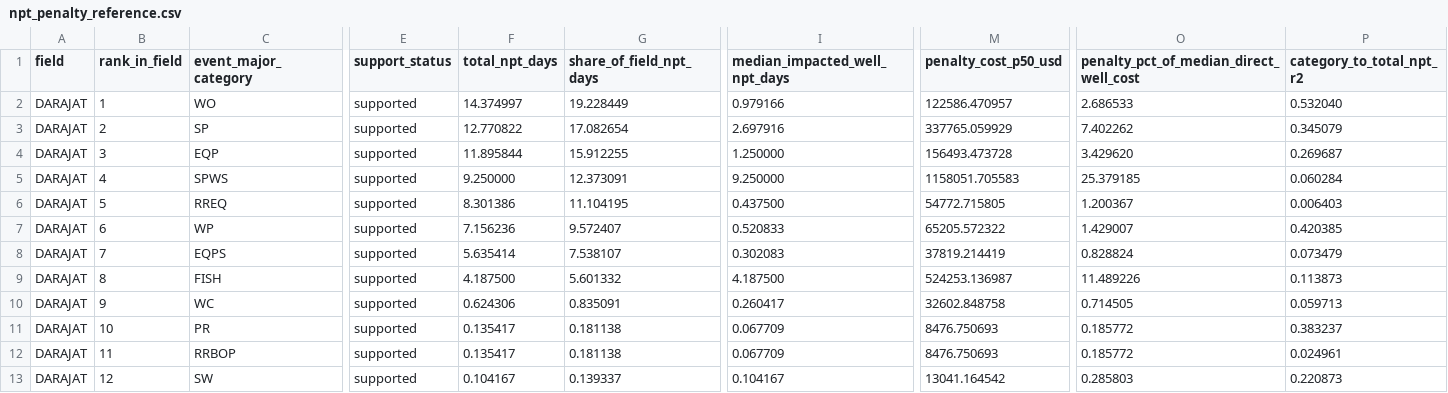
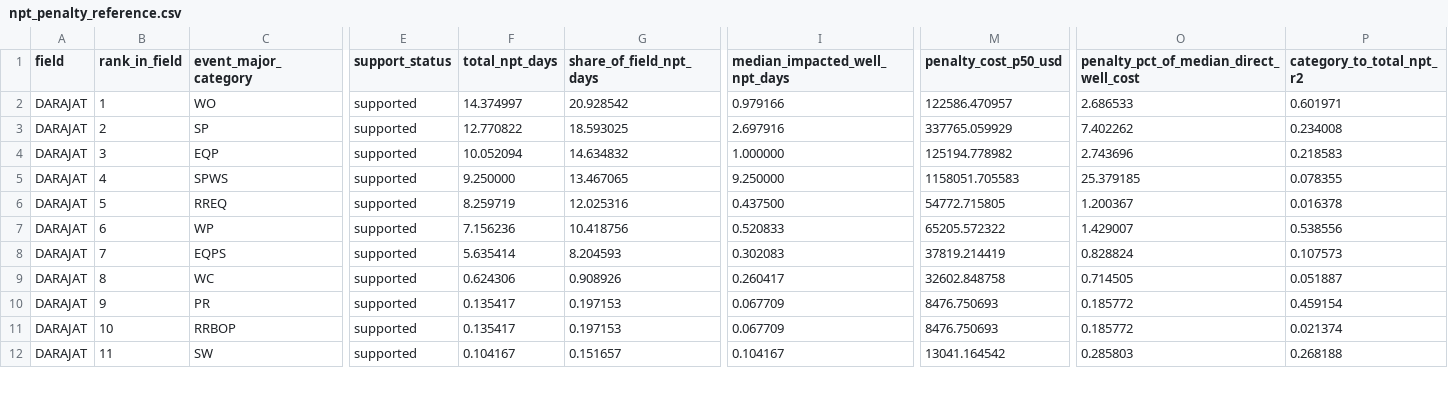
Before and after one commit to gems-fn123/drilling-cost-estimator, a CSV file: data/processed/npt_penalty_reference.csv, drawn as a sheet; only a part is shown, gaps mark what is left out; removed rows and columns are numbered as before the commit, all else as after; rows hold the shown columns only; the diff covers the shown part only; the diff names each change by its address in the sheet, - before the commit and + after, or states it on an @@ line.

```diff
--- a/data/processed/npt_penalty_reference.csv
+++ b/data/processed/npt_penalty_reference.csv
-G2 (share_of_field_npt_days): 19.228449
+G2 (share_of_field_npt_days): 20.928542
-P2 (category_to_total_npt_r2): 0.532040
+P2 (category_to_total_npt_r2): 0.601971
-G3 (share_of_field_npt_days): 17.082654
+G3 (share_of_field_npt_days): 18.593025
-P3 (category_to_total_npt_r2): 0.345079
+P3 (category_to_total_npt_r2): 0.234008
-F4 (total_npt_days): 11.895844
+F4 (total_npt_days): 10.052094
-G4 (share_of_field_npt_days): 15.912255
+G4 (share_of_field_npt_days): 14.634832
-I4 (median_impacted_well_npt_days): 1.250000
+I4 (median_impacted_well_npt_days): 1.000000
-M4 (penalty_cost_p50_usd): 156493.473728
+M4 (penalty_cost_p50_usd): 125194.778982
-O4: 3.429620
+O4: 2.743696
-P4 (category_to_total_npt_r2): 0.269687
+P4 (category_to_total_npt_r2): 0.218583
-G5 (share_of_field_npt_days): 12.373091
+G5 (share_of_field_npt_days): 13.467065
-P5 (category_to_total_npt_r2): 0.060284
+P5 (category_to_total_npt_r2): 0.078355
-F6 (total_npt_days): 8.301386
+F6 (total_npt_days): 8.259719
-G6 (share_of_field_npt_days): 11.104195
+G6 (share_of_field_npt_days): 12.025316
-P6 (category_to_total_npt_r2): 0.006403
+P6 (category_to_total_npt_r2): 0.016378
-G7 (share_of_field_npt_days): 9.572407
+G7 (share_of_field_npt_days): 10.418756
-P7 (category_to_total_npt_r2): 0.420385
+P7 (category_to_total_npt_r2): 0.538556
-G8 (share_of_field_npt_days): 7.538107
+G8 (share_of_field_npt_days): 8.204593
-P8 (category_to_total_npt_r2): 0.073479
+P8 (category_to_total_npt_r2): 0.107573
-row 9: DARAJAT | 8 | FISH | supported | 4.187500 | 5.601332 | 4.187500 | 524253.136987 | 11.489226 | 0.113873
-B9 (rank_in_field): 9
+B9 (rank_in_field): 8
-G9 (share_of_field_npt_days): 0.835091
+G9 (share_of_field_npt_days): 0.908926
-P9 (category_to_total_npt_r2): 0.059713
+P9 (category_to_total_npt_r2): 0.051887
-B10 (rank_in_field): 10
+B10 (rank_in_field): 9
-G10:G11 (share_of_field_npt_days): 0.181138
+G10:G11 (share_of_field_npt_days): 0.197153
-P10 (category_to_total_npt_r2): 0.383237
+P10 (category_to_total_npt_r2): 0.459154
-B11 (rank_in_field): 11
+B11 (rank_in_field): 10
-P11 (category_to_total_npt_r2): 0.024961
+P11 (category_to_total_npt_r2): 0.021374
-B12 (rank_in_field): 12
+B12 (rank_in_field): 11
-G12 (share_of_field_npt_days): 0.139337
+G12 (share_of_field_npt_days): 0.151657
-P12 (category_to_total_npt_r2): 0.220873
+P12 (category_to_total_npt_r2): 0.268188
```
Also changed, not shown: 1 added row, 3 removed rows and 70 edited cells elsewhere in this file, data/processed/npt_contribution_summary.csv, data/processed/npt_event_enriched.csv, 35 other files.
